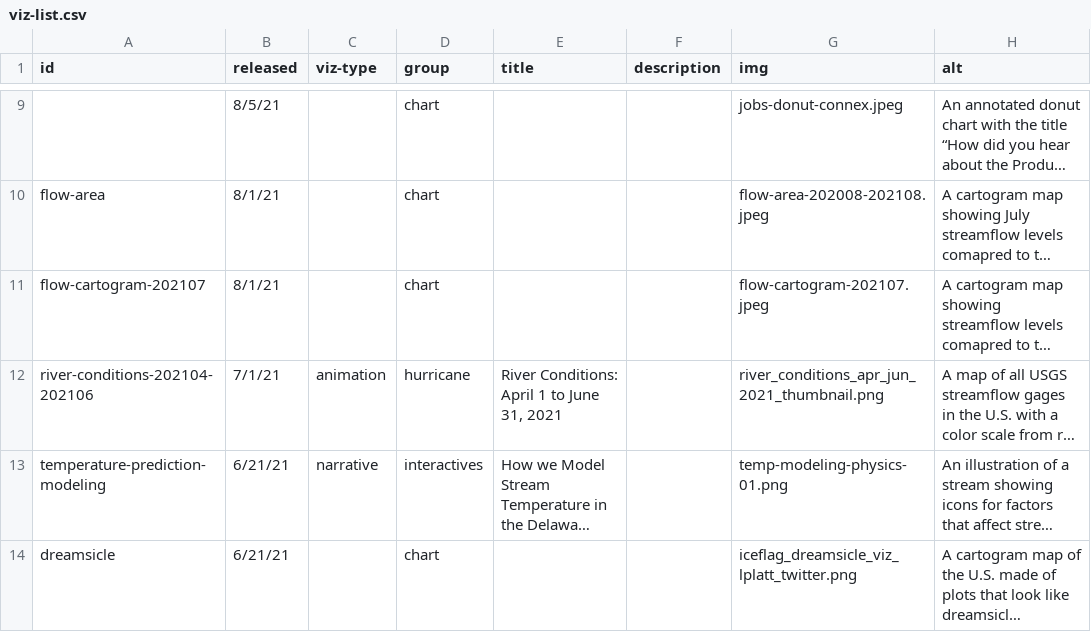
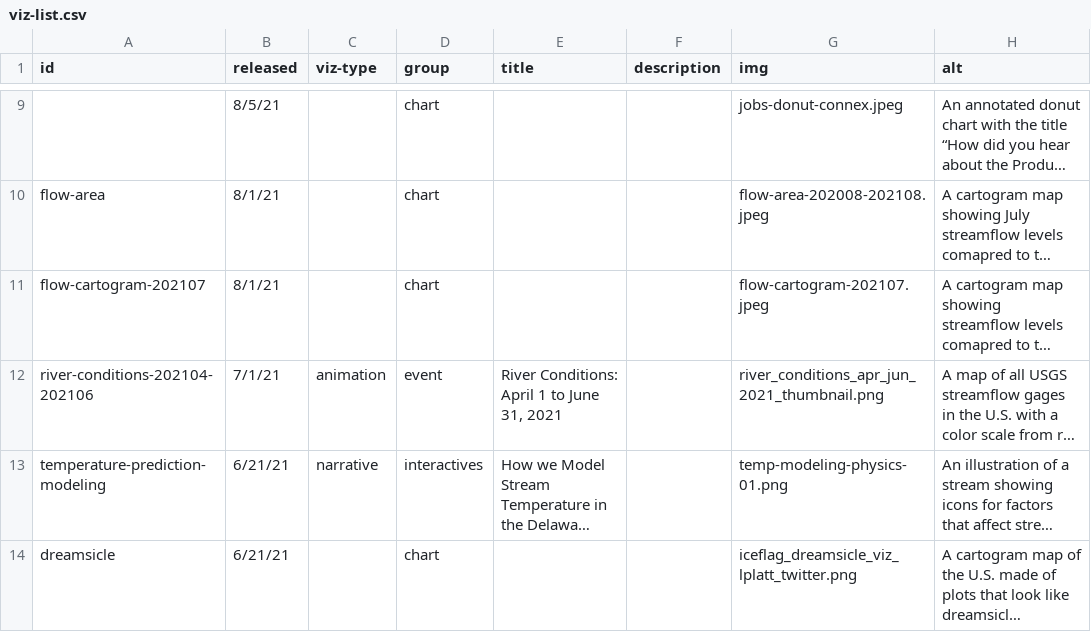
Before and after one commit to DOI-USGS/vizlab-home, a CSV file: public/viz-list.csv, drawn as a sheet; only a part is shown, gaps mark what is left out; long unchanged cells end in …; the diff covers the shown part only; the diff names each change by its address in the sheet, - before the commit and + after, or states it on an @@ line.

Commit message:
rename grouping to events

```diff
--- a/public/viz-list.csv
+++ b/public/viz-list.csv
-D12 (group): hurricane
+D12 (group): event
```
Also changed, not shown: 11 edited cells elsewhere in this file, 1 other file.
